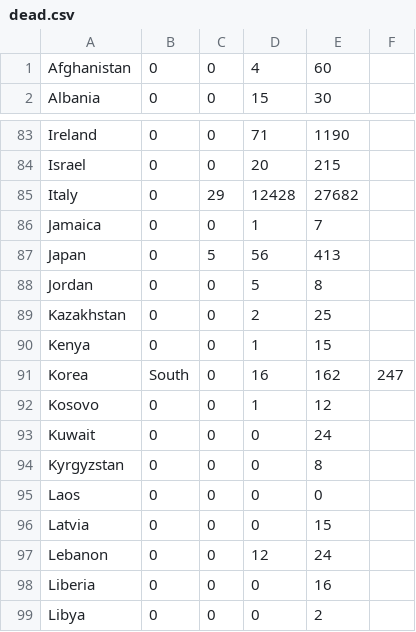
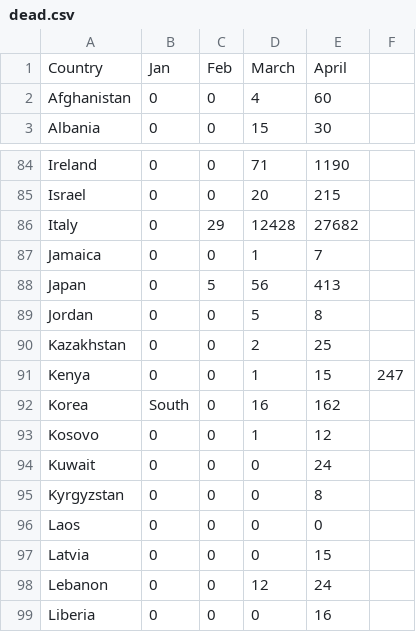
Before and after one commit to Riju24/India_covid_data, a CSV file: covid_monthly_world/dead.csv, drawn as a sheet; only a part is shown, gaps mark what is left out; the shorter side is filled out with more unchanged rows.

```diff
--- a/covid_monthly_world/dead.csv
+++ b/covid_monthly_world/dead.csv
@@ -1 +1,2 @@
+Country,Jan,Feb,March,April,
 Afghanistan,0,0,4,60,
@@ -89,4 +90,4 @@ Jordan,0,0,5,8,
 Kazakhstan,0,0,2,25,
-Kenya,0,0,1,15,
-Korea, South,0,16,162,247,
+Kenya,0,0,1,15,247
+Korea, South,0,16,162,
 Kosovo,0,0,1,12,
```
Also changed, not shown: covid_monthly_world/confirmed.csv, covid_monthly_world/recovered.csv.
